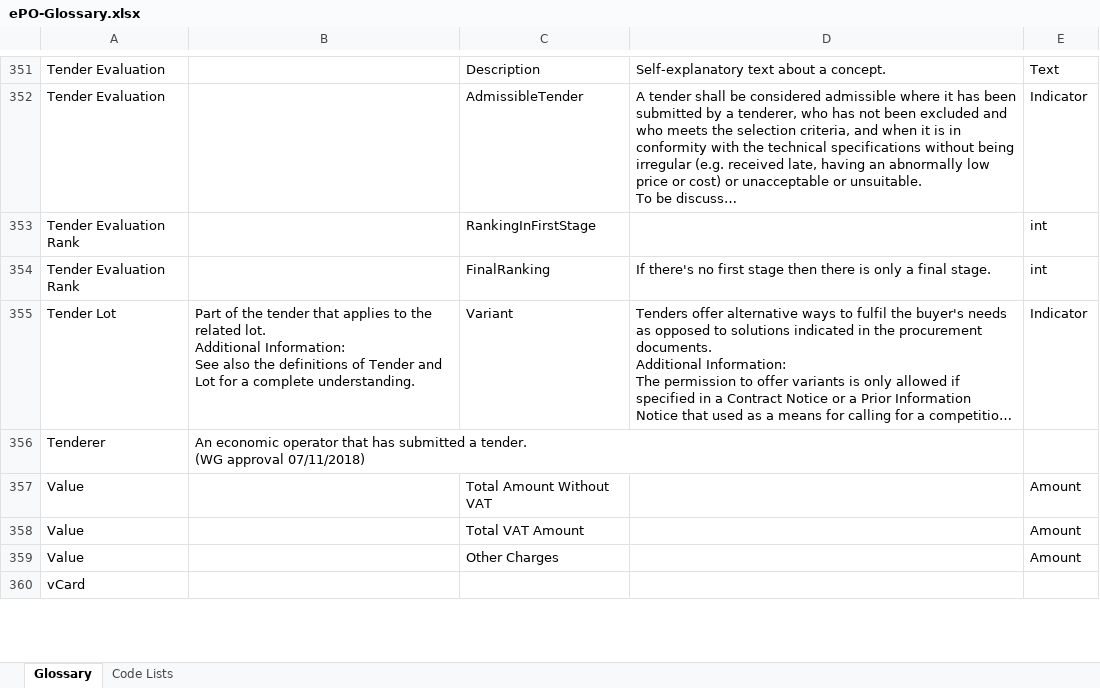
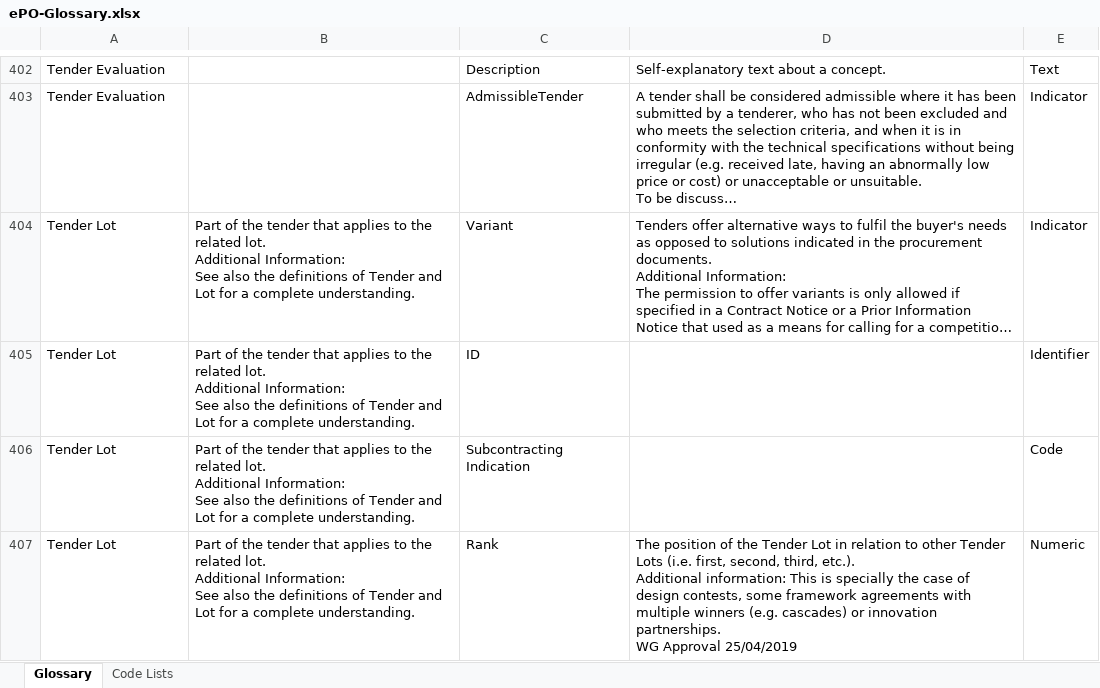
Before and after one commit to OP-TED/ePO, an Excel workbook: v2.0.1/02-Glossary/ePO-Glossary.xlsx, sheet Glossary, drawn as a sheet; only a part is shown, gaps mark what is left out; the shorter side is filled out with more unchanged rows; long unchanged cells end in …; values as stored, in another font and other column widths than the file's, no borders; table styles not drawn; removed rows and columns are numbered as before the commit, all else as after; ↵ is a line break in a cell; the diff covers the shown part only; the diff names each change by its address in the sheet, - before the commit and + after, or states it on an @@ line.

Commit message:
Updated version of the glossary

```diff
--- a/v2.0.1/02-Glossary/ePO-Glossary.xlsx (sheet Glossary)
+++ b/v2.0.1/02-Glossary/ePO-Glossary.xlsx (sheet Glossary)
-row 353: Tender Evaluation Rank |  | RankingInFirstStage |  | int
-row 354: Tender Evaluation Rank |  | FinalRanking | If there's no first stage then there is only a final stage. | int
+row 405: Tender Lot | Part of the tender that applies to the related lot. ↵ Additional Information: ↵ See also the definitions of Tender and Lot for a complete understanding. | ID |  | Identifier
+row 406: Tender Lot | Part of the tender that applies to the related lot. ↵ Additional Information: ↵ See also the definitions of Tender and Lot for a complete understanding. | Subcontracting Indication |  | Code
+row 407: Tender Lot | Part of the tender that applies to the related lot. ↵ Additional Information: ↵ See also the definitions of Tender and Lot for a complete understanding. | Rank | The position of the Tender Lot in relation to other Tender Lots (i.e. first, second, third, etc.). ↵ Additional information: This is specially the case of design contests, some framework agreements with multiple winners (e.g. cascades) or innovation partnerships. ↵ WG Approval 25/04/2019 | Numeric
```
Also changed, not shown: 62 added rows, 4 removed rows and 6 edited cells elsewhere in this sheet, 3 other files.
